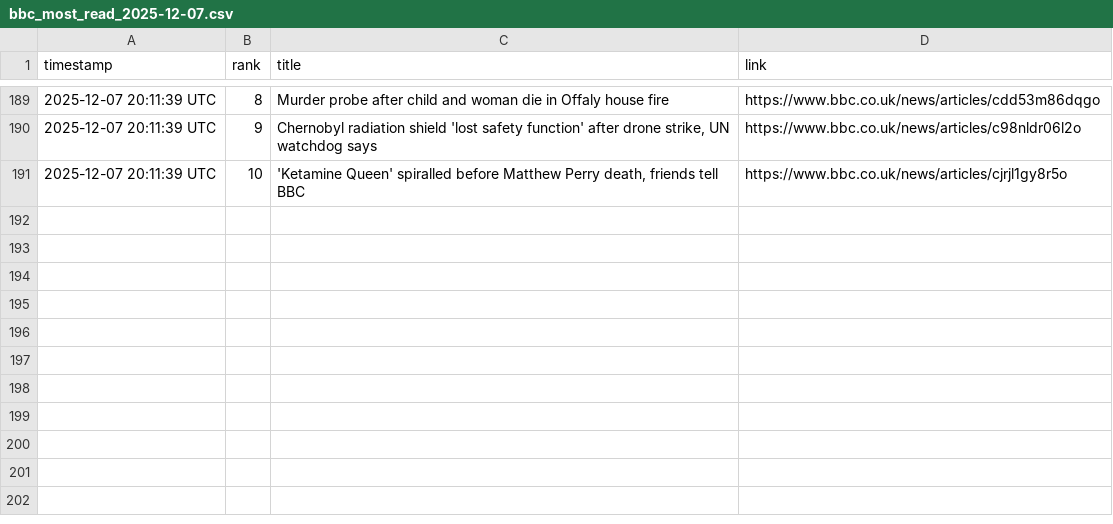
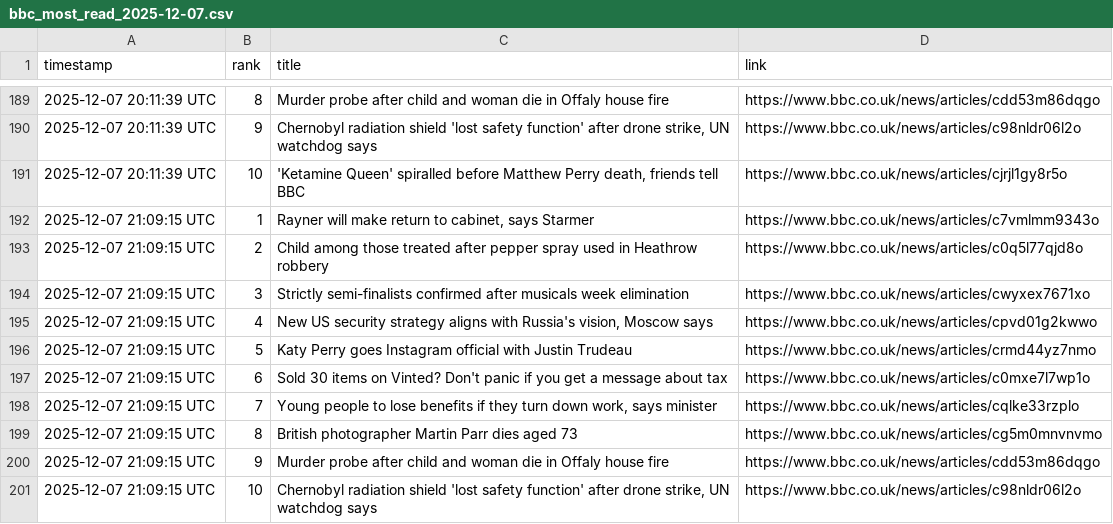
Before and after one commit to alastairherd/bbc_news_logger, a CSV file: data/bbc_most_read_2025-12-07.csv, drawn as a sheet; only a part is shown, gaps mark what is left out; the diff names each change by its address in the sheet, - before the commit and + after, or states it on an @@ line.

```diff
--- a/data/bbc_most_read_2025-12-07.csv
+++ b/data/bbc_most_read_2025-12-07.csv
+row 192: 2025-12-07 21:09:15 UTC | 1 | Rayner will make return to cabinet, says Starmer | https://www.bbc.co.uk/news/articles/c7vmlmm9343o
+row 193: 2025-12-07 21:09:15 UTC | 2 | Child among those treated after pepper spray used in Heathrow robbery | https://www.bbc.co.uk/news/articles/c0q5l77qjd8o
+row 194: 2025-12-07 21:09:15 UTC | 3 | Strictly semi-finalists confirmed after musicals week elimination | https://www.bbc.co.uk/news/articles/cwyxex7671xo
+row 195: 2025-12-07 21:09:15 UTC | 4 | New US security strategy aligns with Russia's vision, Moscow says | https://www.bbc.co.uk/news/articles/cpvd01g2kwwo
+row 196: 2025-12-07 21:09:15 UTC | 5 | Katy Perry goes Instagram official with Justin Trudeau | https://www.bbc.co.uk/news/articles/crmd44yz7nmo
+row 197: 2025-12-07 21:09:15 UTC | 6 | Sold 30 items on Vinted? Don't panic if you get a message about tax | https://www.bbc.co.uk/news/articles/c0mxe7l7wp1o
+row 198: 2025-12-07 21:09:15 UTC | 7 | Young people to lose benefits if they turn down work, says minister | https://www.bbc.co.uk/news/articles/cqlke33rzplo
+row 199: 2025-12-07 21:09:15 UTC | 8 | British photographer Martin Parr dies aged 73 | https://www.bbc.co.uk/news/articles/cg5m0mnvnvmo
+row 200: 2025-12-07 21:09:15 UTC | 9 | Murder probe after child and woman die in Offaly house fire | https://www.bbc.co.uk/news/articles/cdd53m86dqgo
+row 201: 2025-12-07 21:09:15 UTC | 10 | Chernobyl radiation shield 'lost safety function' after drone strike, UN watchdog says | https://www.bbc.co.uk/news/articles/c98nldr06l2o
```
Also changed, not shown: data/bbc_front_page_promos_2025-12-07.csv.
